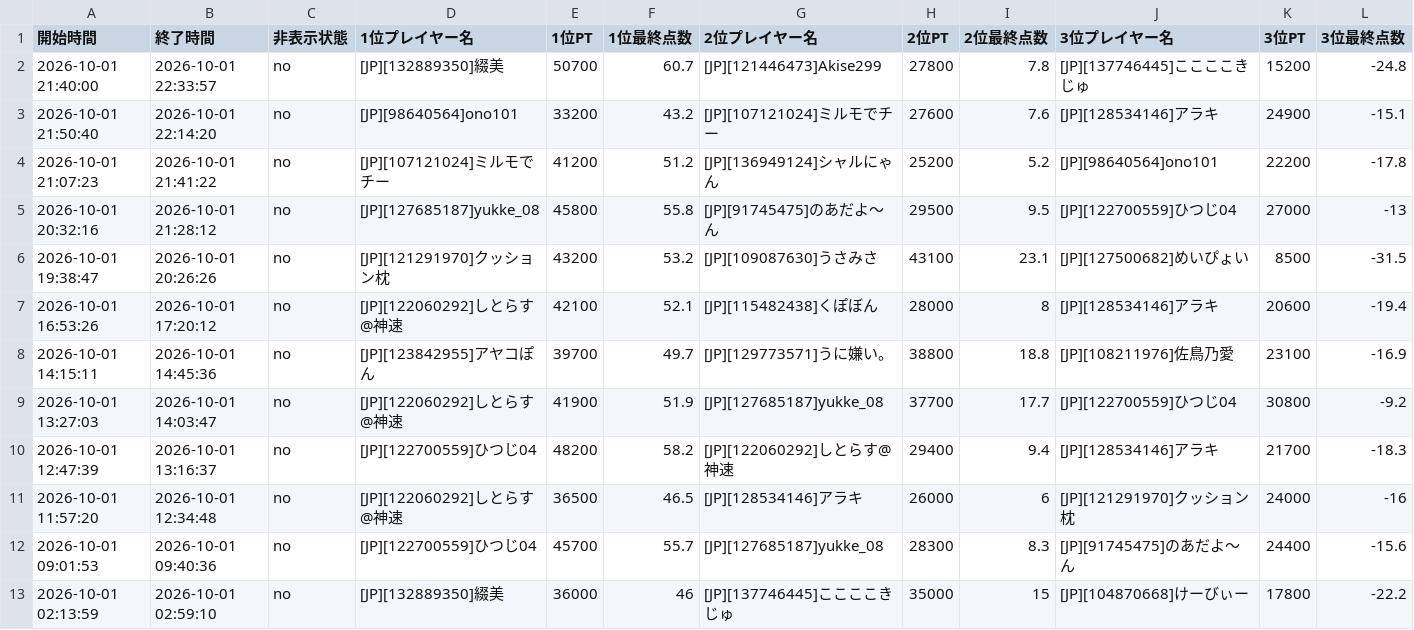
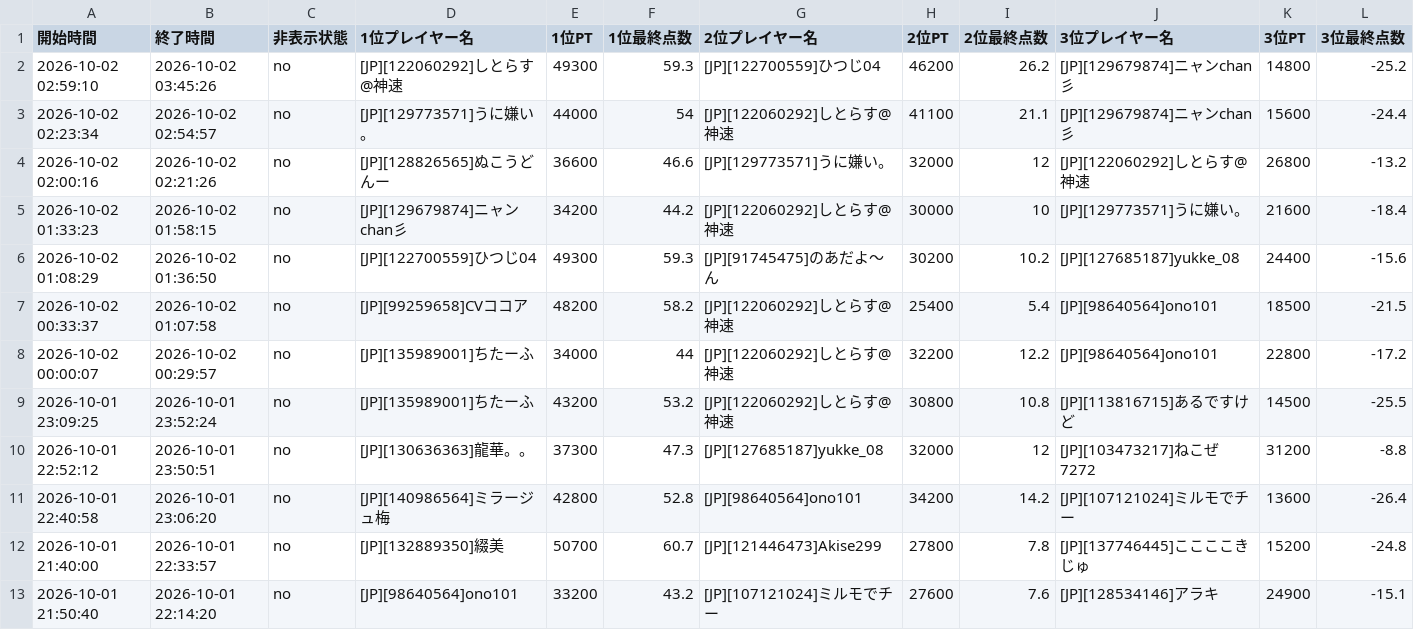
Before and after one commit to monoqlo-league/monoqlo-data, a CSV file: 202610.csv, drawn as a sheet; only a part is shown; the shorter side is filled out with more unchanged rows; rows hold the shown columns only; the diff names each change by its address in the sheet, - before the commit and + after, or states it on an @@ line.

Commit message:
Add files via upload

```diff
--- a/202610.csv
+++ b/202610.csv
+row 2: 2026-10-02 02:59:10 | 2026-10-02 03:45:26 | no | [JP][122060292]しとらす@神速 | 49300 | 59.3 | [JP][122700559]ひつじ04 | 46200 | 26.2 | [JP][129679874]ニャンchan彡 | 14800 | -25.2
+row 3: 2026-10-02 02:23:34 | 2026-10-02 02:54:57 | no | [JP][129773571]うに嫌い。 | 44000 | 54 | [JP][122060292]しとらす@神速 | 41100 | 21.1 | [JP][129679874]ニャンchan彡 | 15600 | -24.4
+row 4: 2026-10-02 02:00:16 | 2026-10-02 02:21:26 | no | [JP][128826565]ぬこうどんー | 36600 | 46.6 | [JP][129773571]うに嫌い。 | 32000 | 12 | [JP][122060292]しとらす@神速 | 26800 | -13.2
+row 5: 2026-10-02 01:33:23 | 2026-10-02 01:58:15 | no | [JP][129679874]ニャンchan彡 | 34200 | 44.2 | [JP][122060292]しとらす@神速 | 30000 | 10 | [JP][129773571]うに嫌い。 | 21600 | -18.4
+row 6: 2026-10-02 01:08:29 | 2026-10-02 01:36:50 | no | [JP][122700559]ひつじ04 | 49300 | 59.3 | [JP][91745475]のあだよ〜ん | 30200 | 10.2 | [JP][127685187]yukke_08 | 24400 | -15.6
+row 7: 2026-10-02 00:33:37 | 2026-10-02 01:07:58 | no | [JP][99259658]CVココア | 48200 | 58.2 | [JP][122060292]しとらす@神速 | 25400 | 5.4 | [JP][98640564]ono101 | 18500 | -21.5
+row 8: 2026-10-02 00:00:07 | 2026-10-02 00:29:57 | no | [JP][135989001]ちたーふ | 34000 | 44 | [JP][122060292]しとらす@神速 | 32200 | 12.2 | [JP][98640564]ono101 | 22800 | -17.2
+row 9: 2026-10-01 23:09:25 | 2026-10-01 23:52:24 | no | [JP][135989001]ちたーふ | 43200 | 53.2 | [JP][122060292]しとらす@神速 | 30800 | 10.8 | [JP][113816715]あるですけど | 14500 | -25.5
+row 10: 2026-10-01 22:52:12 | 2026-10-01 23:50:51 | no | [JP][130636363]龍華。。 | 37300 | 47.3 | [JP][127685187]yukke_08 | 32000 | 12 | [JP][103473217]ねこぜ7272 | 31200 | -8.8
+row 11: 2026-10-01 22:40:58 | 2026-10-01 23:06:20 | no | [JP][140986564]ミラージュ梅 | 42800 | 52.8 | [JP][98640564]ono101 | 34200 | 14.2 | [JP][107121024]ミルモでチー | 13600 | -26.4
```
